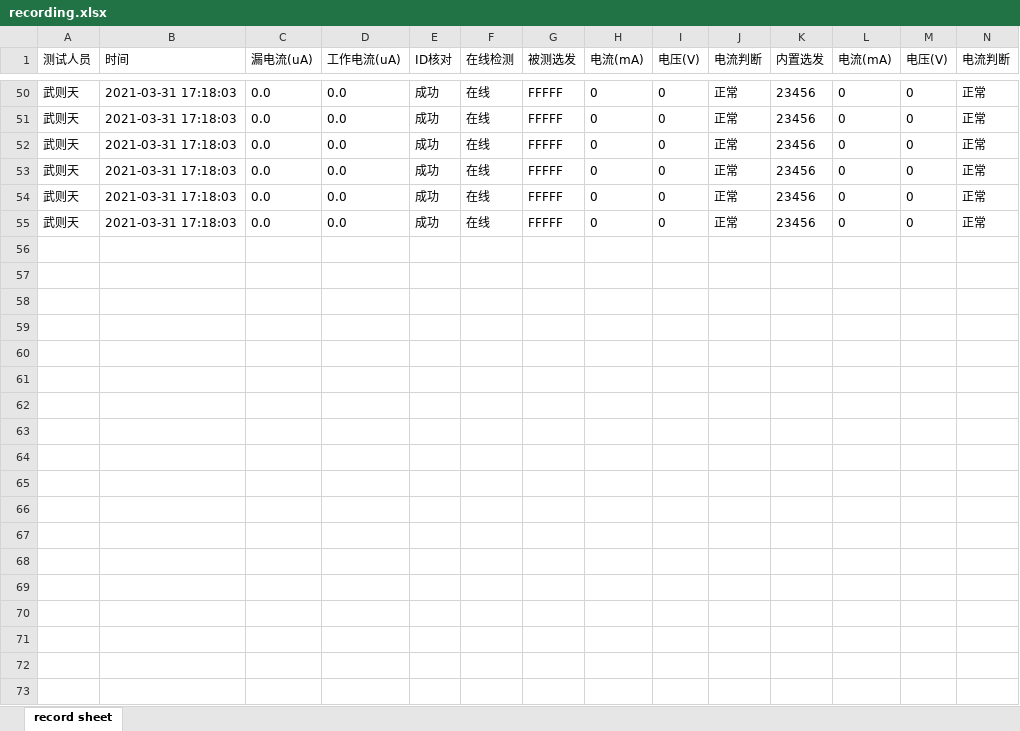
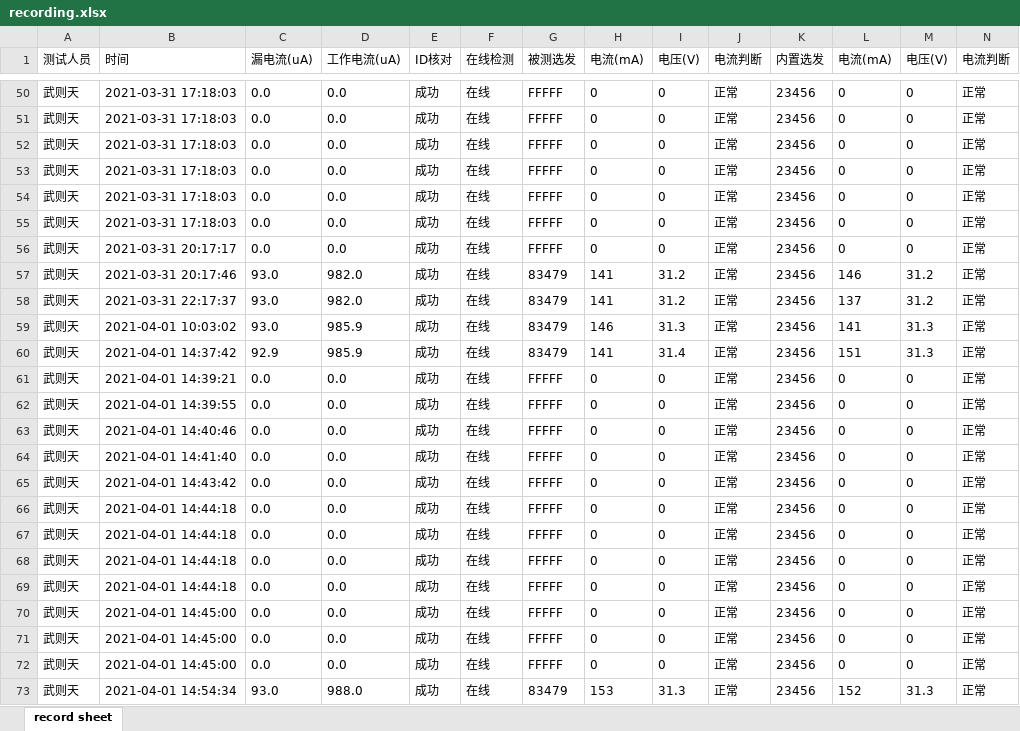
Before and after one commit to LeeGingko/Terminal, an Excel workbook: recording.xlsx, sheet record sheet, drawn as a sheet; only a part is shown, gaps mark what is left out; values as stored, in another font and other column widths than the file's, no borders; rows hold the shown columns only; the diff covers the shown part only; the diff names each change by its address in the sheet, - before the commit and + after, or states it on an @@ line.

```diff
--- a/recording.xlsx (sheet record sheet)
+++ b/recording.xlsx (sheet record sheet)
+row 56: 武则天 | 2021-03-31 20:17:17 | 0.0 | 0.0 | 成功 | 在线 | FFFFF | 0 | 0 | 正常 | 23456 | 0 | 0 | 正常
+row 57: 武则天 | 2021-03-31 20:17:46 | 93.0 | 982.0 | 成功 | 在线 | 83479 | 141 | 31.2 | 正常 | 23456 | 146 | 31.2 | 正常
+row 58: 武则天 | 2021-03-31 22:17:37 | 93.0 | 982.0 | 成功 | 在线 | 83479 | 141 | 31.2 | 正常 | 23456 | 137 | 31.2 | 正常
+row 59: 武则天 | 2021-04-01 10:03:02 | 93.0 | 985.9 | 成功 | 在线 | 83479 | 146 | 31.3 | 正常 | 23456 | 141 | 31.3 | 正常
+row 60: 武则天 | 2021-04-01 14:37:42 | 92.9 | 985.9 | 成功 | 在线 | 83479 | 141 | 31.4 | 正常 | 23456 | 151 | 31.3 | 正常
+row 61: 武则天 | 2021-04-01 14:39:21 | 0.0 | 0.0 | 成功 | 在线 | FFFFF | 0 | 0 | 正常 | 23456 | 0 | 0 | 正常
+row 62: 武则天 | 2021-04-01 14:39:55 | 0.0 | 0.0 | 成功 | 在线 | FFFFF | 0 | 0 | 正常 | 23456 | 0 | 0 | 正常
+row 63: 武则天 | 2021-04-01 14:40:46 | 0.0 | 0.0 | 成功 | 在线 | FFFFF | 0 | 0 | 正常 | 23456 | 0 | 0 | 正常
+row 64: 武则天 | 2021-04-01 14:41:40 | 0.0 | 0.0 | 成功 | 在线 | FFFFF | 0 | 0 | 正常 | 23456 | 0 | 0 | 正常
+row 65: 武则天 | 2021-04-01 14:43:42 | 0.0 | 0.0 | 成功 | 在线 | FFFFF | 0 | 0 | 正常 | 23456 | 0 | 0 | 正常
+row 66: 武则天 | 2021-04-01 14:44:18 | 0.0 | 0.0 | 成功 | 在线 | FFFFF | 0 | 0 | 正常 | 23456 | 0 | 0 | 正常
+row 67: 武则天 | 2021-04-01 14:44:18 | 0.0 | 0.0 | 成功 | 在线 | FFFFF | 0 | 0 | 正常 | 23456 | 0 | 0 | 正常
+row 68: 武则天 | 2021-04-01 14:44:18 | 0.0 | 0.0 | 成功 | 在线 | FFFFF | 0 | 0 | 正常 | 23456 | 0 | 0 | 正常
+row 69: 武则天 | 2021-04-01 14:44:18 | 0.0 | 0.0 | 成功 | 在线 | FFFFF | 0 | 0 | 正常 | 23456 | 0 | 0 | 正常
+row 70: 武则天 | 2021-04-01 14:45:00 | 0.0 | 0.0 | 成功 | 在线 | FFFFF | 0 | 0 | 正常 | 23456 | 0 | 0 | 正常
+row 71: 武则天 | 2021-04-01 14:45:00 | 0.0 | 0.0 | 成功 | 在线 | FFFFF | 0 | 0 | 正常 | 23456 | 0 | 0 | 正常
+row 72: 武则天 | 2021-04-01 14:45:00 | 0.0 | 0.0 | 成功 | 在线 | FFFFF | 0 | 0 | 正常 | 23456 | 0 | 0 | 正常
+row 73: 武则天 | 2021-04-01 14:54:34 | 93.0 | 988.0 | 成功 | 在线 | 83479 | 153 | 31.3 | 正常 | 23456 | 152 | 31.3 | 正常
```
Also changed, not shown: 6 added rows elsewhere in this sheet, dist/recording.xlsx, 15 other files.
